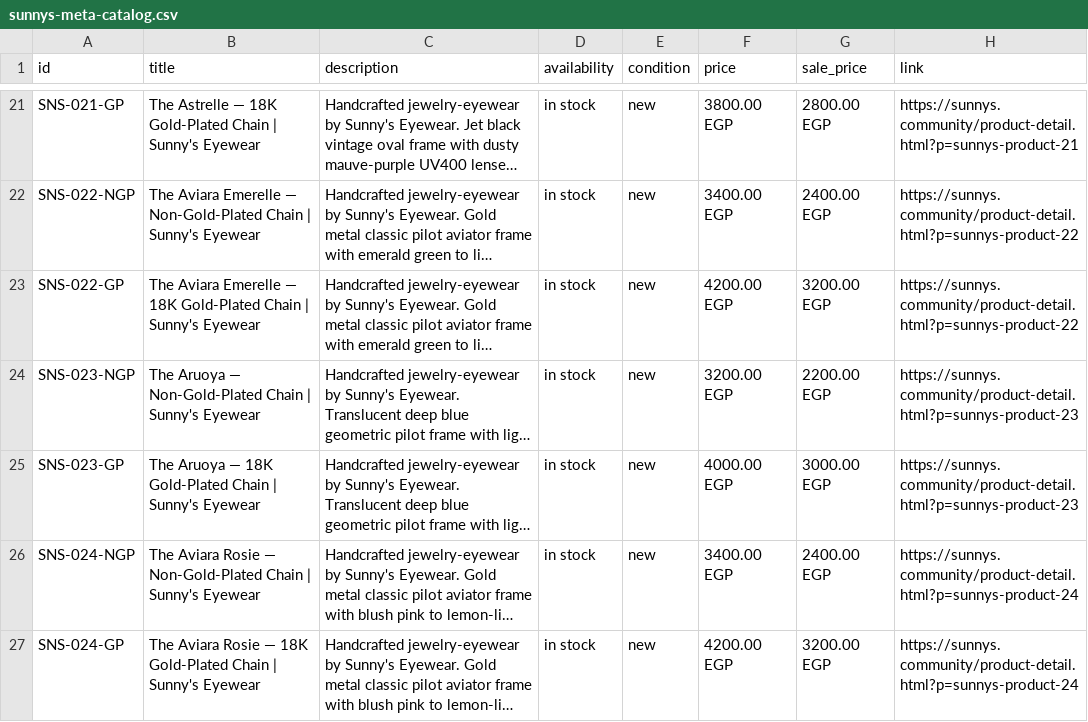
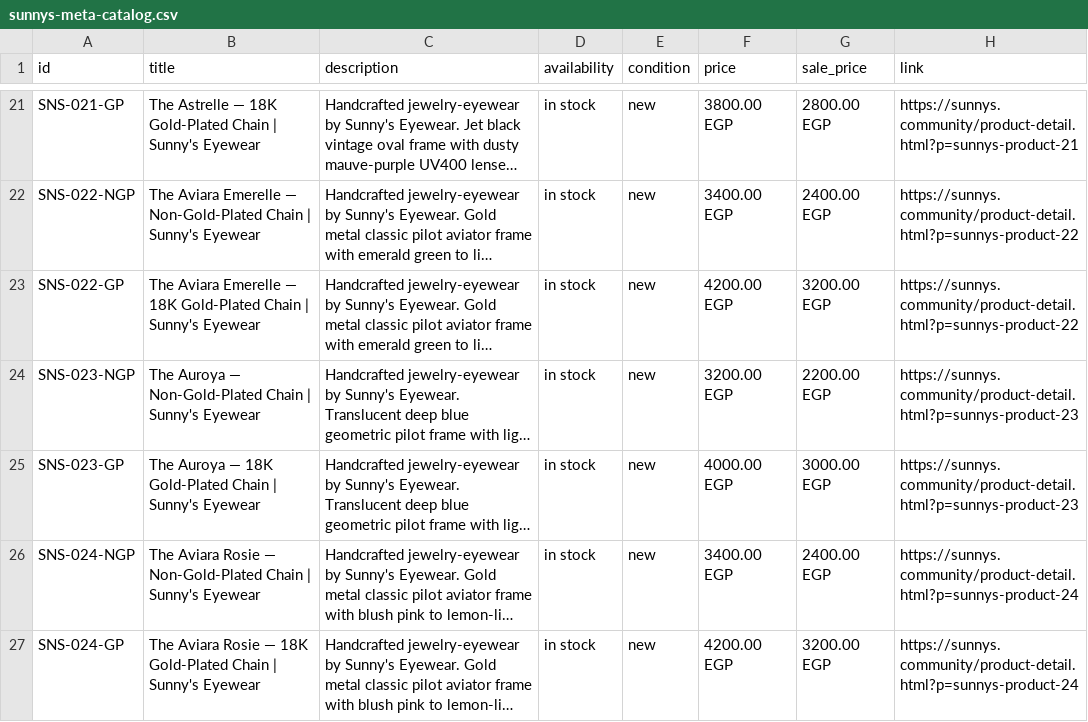
Before and after one commit to shamohamdy21-spec/SUNNY-S-WEBSITE1, a CSV file: sunnys-meta-catalog.csv, drawn as a sheet; only a part is shown, gaps mark what is left out; long unchanged cells end in …; the diff names each change by its address in the sheet, - before the commit and + after, or states it on an @@ line.

```diff
--- a/sunnys-meta-catalog.csv
+++ b/sunnys-meta-catalog.csv
-B24 (title): The Aruoya — Non-Gold-Plated…
+B24 (title): The Auroya — Non-Gold-Plated…
-B25 (title): The Aruoya — 18K…
+B25 (title): The Auroya — 18K…
```
Also changed, not shown: 16 other files.
